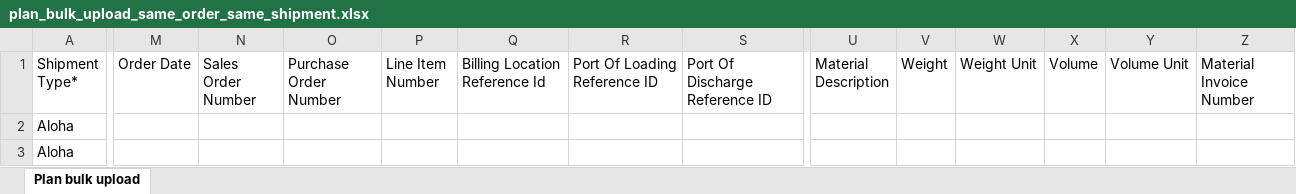
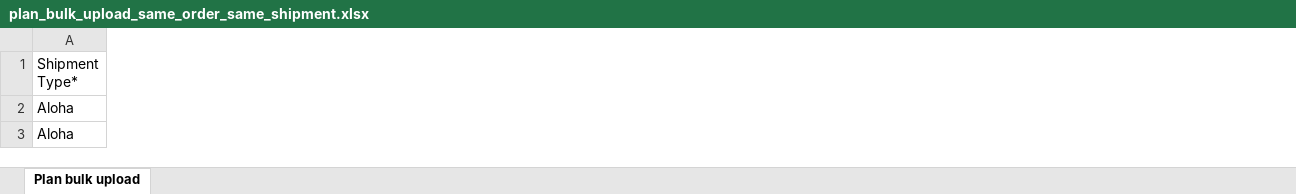
Before and after one commit to akashc013/bulkupload, an Excel workbook: backend/plan_bulk_upload_same_order_same_shipment.xlsx, sheet Plan bulk upload, drawn as a sheet; only a part is shown, gaps mark what is left out; values as stored, in another font and other column widths than the file's, no borders; the diff covers the shown part only; the diff names each change by its address in the sheet, - before the commit and + after, or states it on an @@ line.

```diff
--- a/backend/plan_bulk_upload_same_order_same_shipment.xlsx (sheet Plan bulk upload)
+++ b/backend/plan_bulk_upload_same_order_same_shipment.xlsx (sheet Plan bulk upload)
-column M (Order Date), empty
-column N (Sales Order Number), empty
-column O (Purchase Order Number), empty
-column P (Line Item Number), empty
-column Q (Billing Location Reference Id), empty
-column R (Port Of Loading Reference ID), empty
-column S (Port Of Discharge Reference ID), empty
-column U (Material Description), empty
-column V (Weight), empty
-column W (Weight Unit), empty
-column X (Volume), empty
-column Y (Volume Unit), empty
-column Z (Material Invoice Number), empty
```
Also changed, not shown: 14 removed columns elsewhere in this sheet, frontend/public/plan_bulk_upload_same_order_same_shipment.xlsx, 11 other files.
